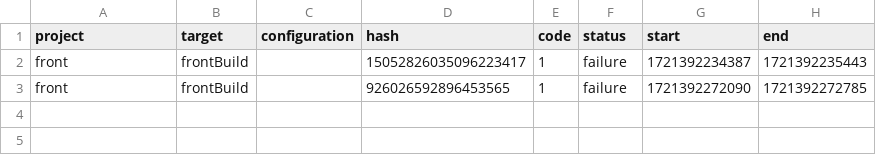
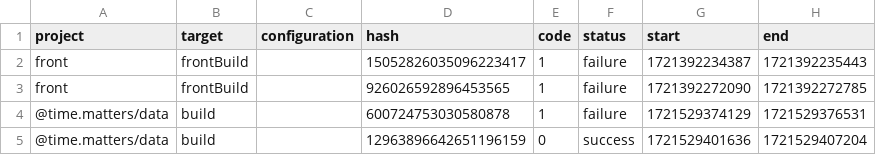
Before and after one commit to AlexisLeite/SysTray, a CSV file: .nx/workspace-data/task-history.csv, drawn as a sheet.

Commit message:
feat: first data structure package

```diff
--- a/.nx/workspace-data/task-history.csv
+++ b/.nx/workspace-data/task-history.csv
@@ -3 +3,3 @@ front,frontBuild,,15052826035096223417,1,failure,1721392234387,1721392235443
 front,frontBuild,,926026592896453565,1,failure,1721392272090,1721392272785
+@time.matters/data,build,,600724753030580878,1,failure,1721529374129,1721529376531
+@time.matters/data,build,,12963896642651196159,0,success,1721529401636,1721529407204
```
Also changed, not shown: 43 other files.
